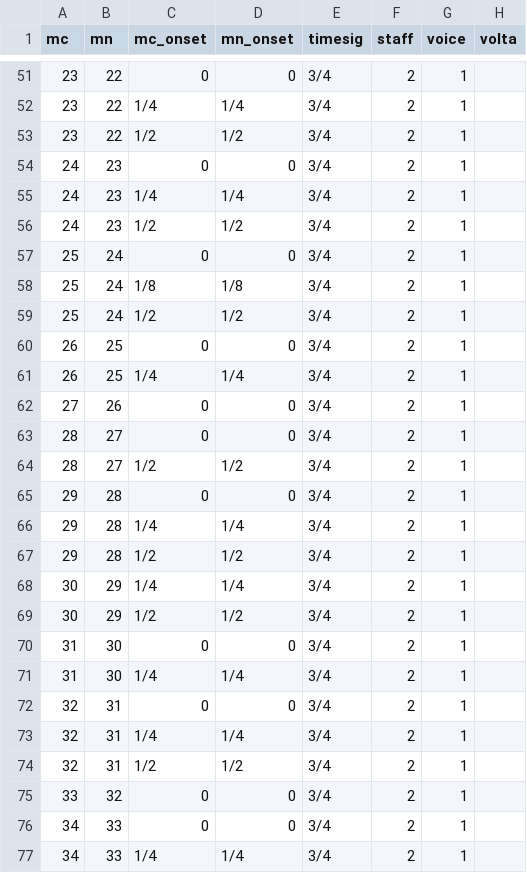
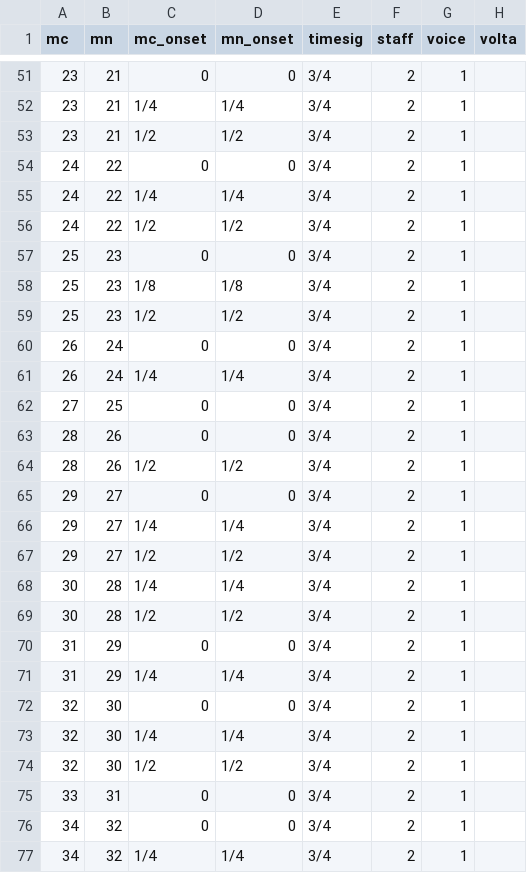
Before and after one commit to DCMLab/wf_bach_sonatas, a TSV file: harmonies/F001_n08b.tsv, drawn as a sheet; only a part is shown, gaps mark what is left out; the diff covers the shown part only; the diff names each change by its address in the sheet, - before the commit and + after, or states it on an @@ line.

```diff
--- a/harmonies/F001_n08b.tsv
+++ b/harmonies/F001_n08b.tsv
-B51:B53 (mn): 22
+B51:B53 (mn): 21
-B54:B56 (mn): 23
+B54:B56 (mn): 22
-B57:B59 (mn): 24
+B57:B59 (mn): 23
-B60:B61 (mn): 25
+B60:B61 (mn): 24
-B62 (mn): 26
+B62 (mn): 25
-B63:B64 (mn): 27
+B63:B64 (mn): 26
-B65:B67 (mn): 28
+B65:B67 (mn): 27
-B68:B69 (mn): 29
+B68:B69 (mn): 28
-B70:B71 (mn): 30
+B70:B71 (mn): 29
-B72:B74 (mn): 31
+B72:B74 (mn): 30
-B75 (mn): 32
+B75 (mn): 31
-B76:B77 (mn): 33
+B76:B77 (mn): 32
```
Also changed, not shown: 53 edited cells elsewhere in this file, measures/F001_n08b.tsv, notes/F001_n08b.tsv, 1 other file.
